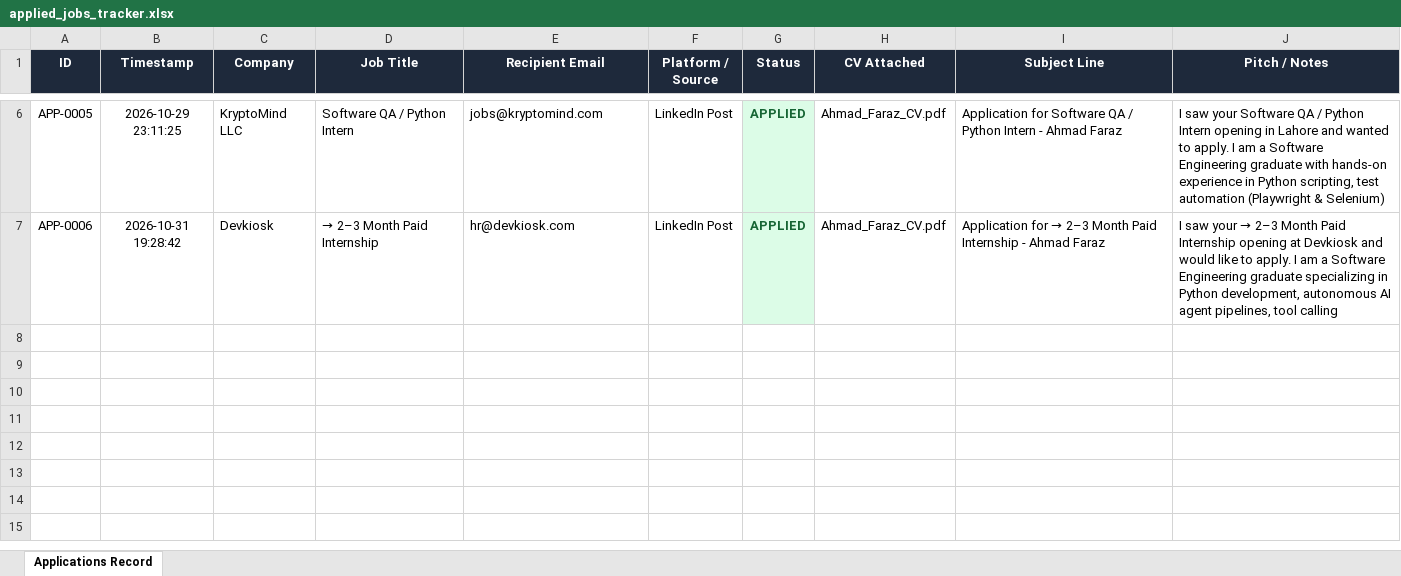
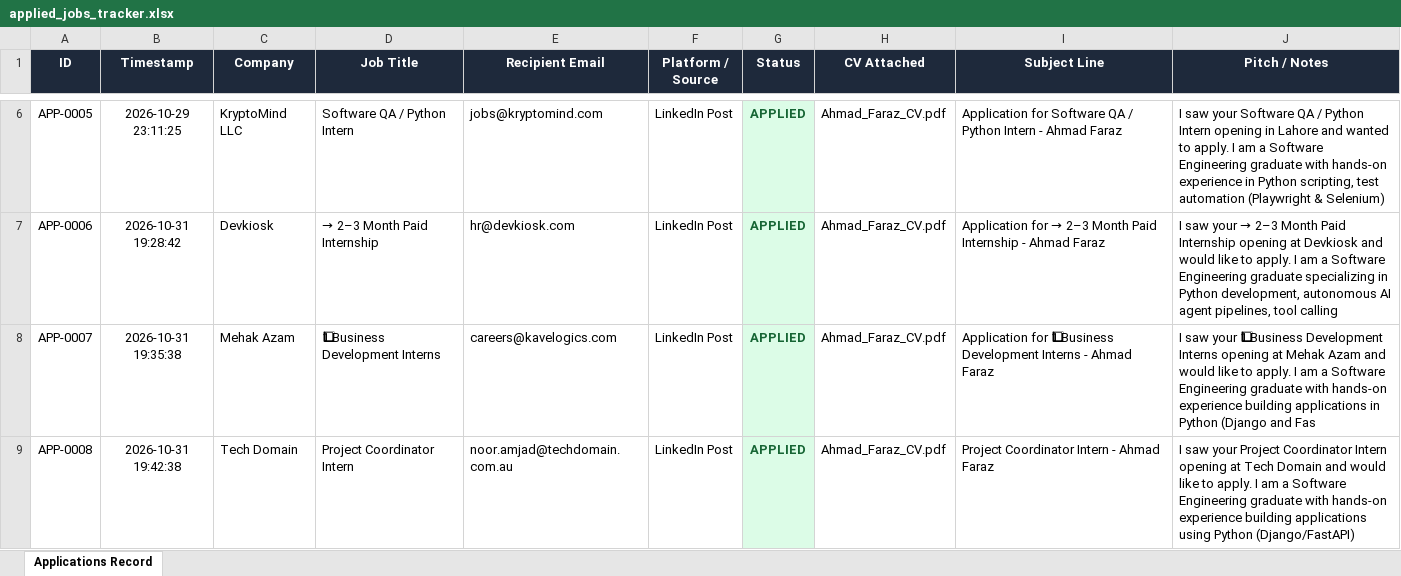
Before and after one commit to ahmadfaraz2/agentic-job-applier, an Excel workbook: data/applied_jobs_tracker.xlsx, sheet Applications Record, drawn as a sheet; only a part is shown, gaps mark what is left out; values as stored, in another font and other column widths than the file's, no borders; the diff names each change by its address in the sheet, - before the commit and + after, or states it on an @@ line.

Commit message:
fix: recruiter subject line extraction, genuine role parsing, and humanized stack pitch

```diff
--- a/data/applied_jobs_tracker.xlsx (sheet Applications Record)
+++ b/data/applied_jobs_tracker.xlsx (sheet Applications Record)
+row 8: APP-0007 | 2026-10-31 19:35:38 | Mehak Azam | 1⃣ Business Development Interns | careers@kavelogics.com | LinkedIn Post | APPLIED | Ahmad_Faraz_CV.pdf | Application for 1⃣ Business Development Interns - Ahmad Faraz | I saw your 1⃣ Business Development Interns opening at Mehak Azam and would like to apply. I am a Software Engineering graduate with hands-on experience building applications in Python (Django and Fas
+row 9: APP-0008 | 2026-10-31 19:42:38 | Tech Domain | Project Coordinator Intern | noor.amjad@techdomain.com.au | LinkedIn Post | APPLIED | Ahmad_Faraz_CV.pdf | Project Coordinator Intern - Ahmad Faraz | I saw your Project Coordinator Intern opening at Tech Domain and would like to apply. I am a Software Engineering graduate with hands-on experience building applications using Python (Django/FastAPI)
```
Also changed, not shown: 8 other files.
